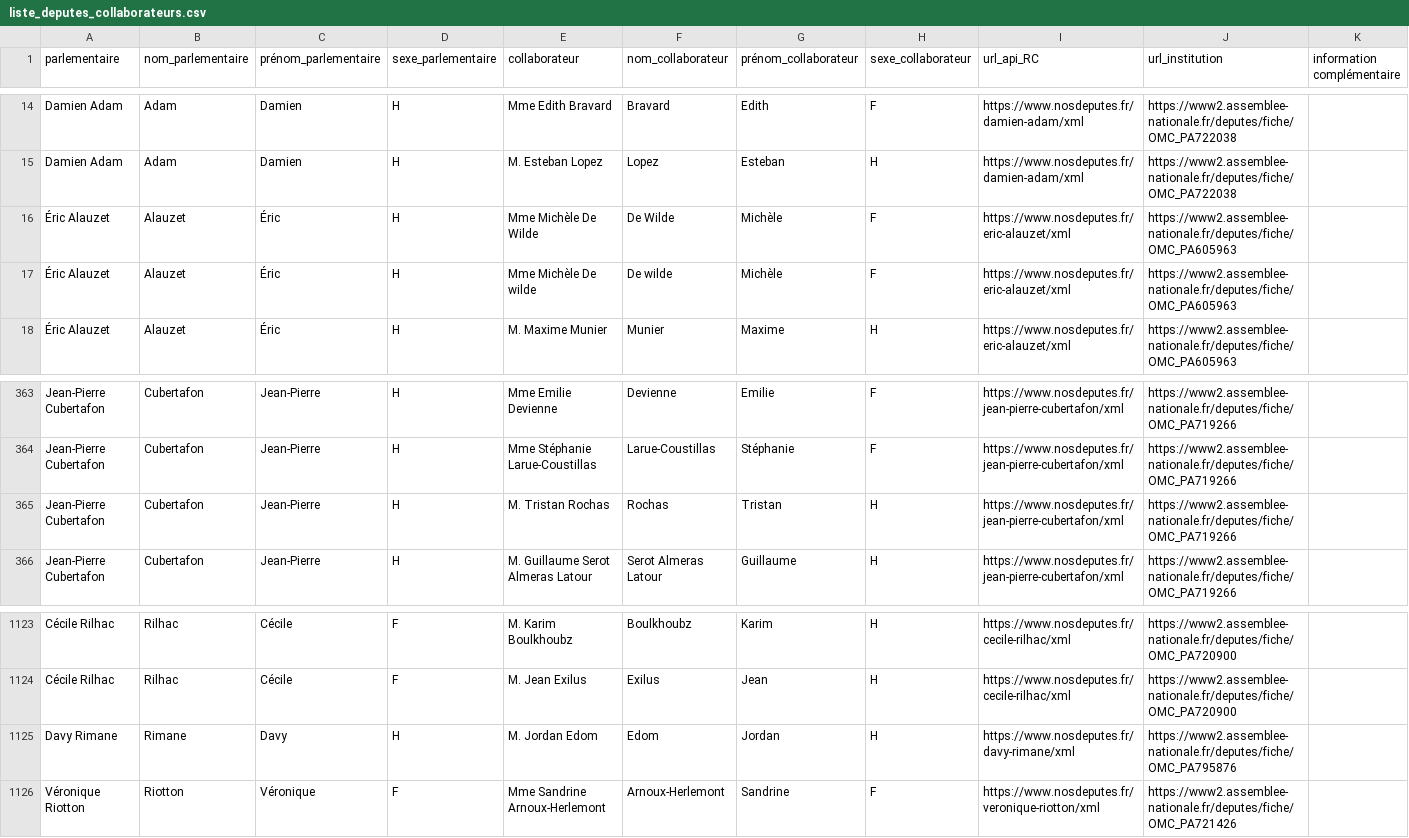
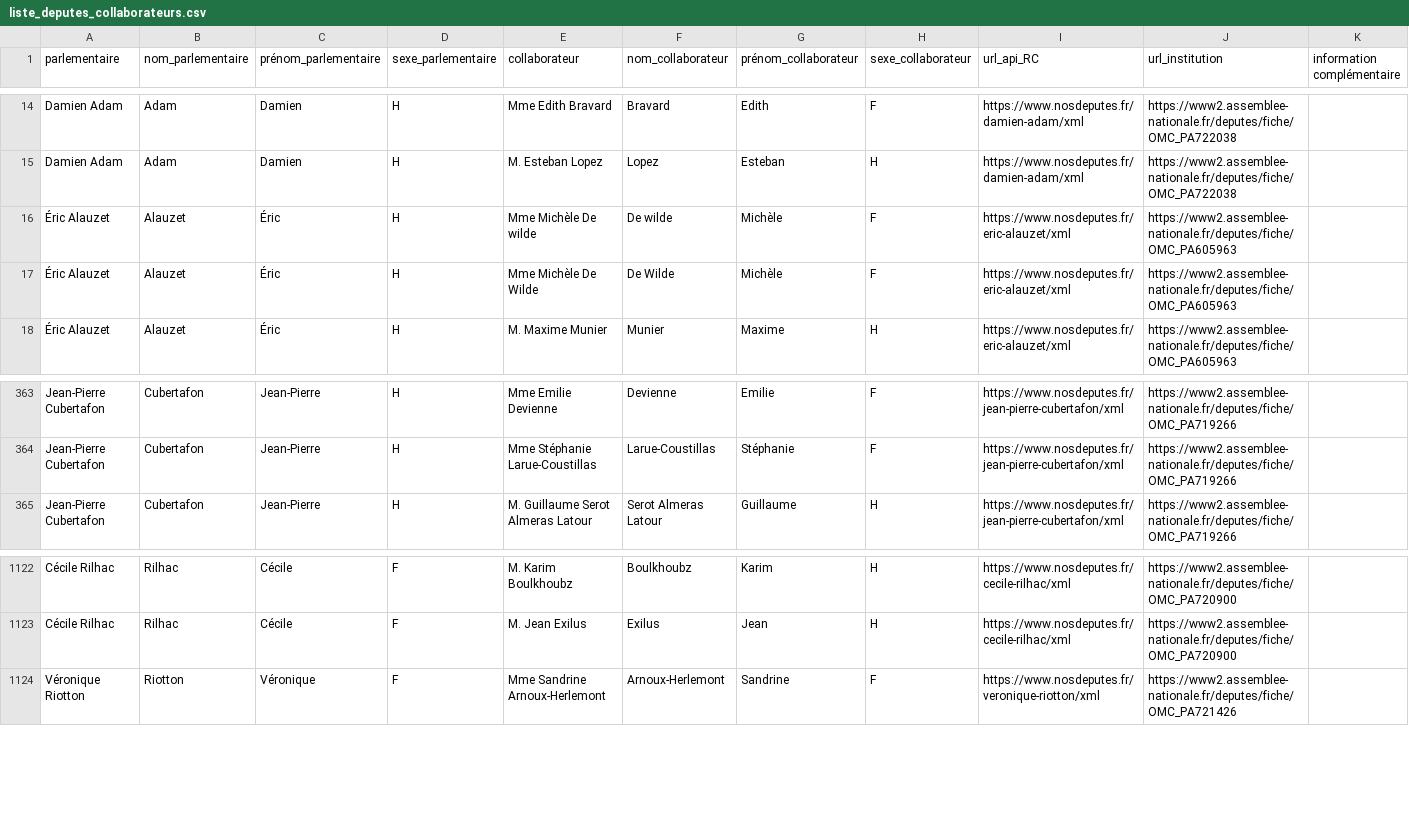
Before and after one commit to regardscitoyens/Collaborateurs-Parlement, a CSV file: data/liste_deputes_collaborateurs.csv, drawn as a sheet; only a part is shown, gaps mark what is left out.

Commit message:
autoupdate députés

```diff
--- a/data/liste_deputes_collaborateurs.csv
+++ b/data/liste_deputes_collaborateurs.csv
@@ -15,4 +15,4 @@
 "Damien Adam","Adam","Damien","H","M. Esteban Lopez","Lopez","Esteban","H","https://www.nosdeputes.fr/damien-adam/xml","https://www2.assemblee-nationale.fr/deputes/fiche/OMC_PA722038",""
+"Éric Alauzet","Alauzet","Éric","H","Mme Michèle De wilde","De wilde","Michèle","F","https://www.nosdeputes.fr/eric-alauzet/xml","https://www2.assemblee-nationale.fr/deputes/fiche/OMC_PA605963",""
 "Éric Alauzet","Alauzet","Éric","H","Mme Michèle De Wilde","De Wilde","Michèle","F","https://www.nosdeputes.fr/eric-alauzet/xml","https://www2.assemblee-nationale.fr/deputes/fiche/OMC_PA605963",""
-"Éric Alauzet","Alauzet","Éric","H","Mme Michèle De wilde","De wilde","Michèle","F","https://www.nosdeputes.fr/eric-alauzet/xml","https://www2.assemblee-nationale.fr/deputes/fiche/OMC_PA605963",""
 "Éric Alauzet","Alauzet","Éric","H","M. Maxime Munier","Munier","Maxime","H","https://www.nosdeputes.fr/eric-alauzet/xml","https://www2.assemblee-nationale.fr/deputes/fiche/OMC_PA605963",""
@@ -364,3 +364,2 @@
 "Jean-Pierre Cubertafon","Cubertafon","Jean-Pierre","H","Mme Stéphanie Larue-Coustillas","Larue-Coustillas","Stéphanie","F","https://www.nosdeputes.fr/jean-pierre-cubertafon/xml","https://www2.assemblee-nationale.fr/deputes/fiche/OMC_PA719266",""
-"Jean-Pierre Cubertafon","Cubertafon","Jean-Pierre","H","M. Tristan Rochas","Rochas","Tristan","H","https://www.nosdeputes.fr/jean-pierre-cubertafon/xml","https://www2.assemblee-nationale.fr/deputes/fiche/OMC_PA719266",""
 "Jean-Pierre Cubertafon","Cubertafon","Jean-Pierre","H","M. Guillaume Serot Almeras Latour","Serot Almeras Latour","Guillaume","H","https://www.nosdeputes.fr/jean-pierre-cubertafon/xml","https://www2.assemblee-nationale.fr/deputes/fiche/OMC_PA719266",""
@@ -1124,3 +1123,2 @@
 "Cécile Rilhac","Rilhac","Cécile","F","M. Jean Exilus","Exilus","Jean","H","https://www.nosdeputes.fr/cecile-rilhac/xml","https://www2.assemblee-nationale.fr/deputes/fiche/OMC_PA720900",""
-"Davy Rimane","Rimane","Davy","H","M. Jordan Edom","Edom","Jordan","H","https://www.nosdeputes.fr/davy-rimane/xml","https://www2.assemblee-nationale.fr/deputes/fiche/OMC_PA795876",""
 "Véronique Riotton","Riotton","Véronique","F","Mme Sandrine Arnoux-Herlemont","Arnoux-Herlemont","Sandrine","F","https://www.nosdeputes.fr/veronique-riotton/xml","https://www2.assemblee-nationale.fr/deputes/fiche/OMC_PA721426",""
```
